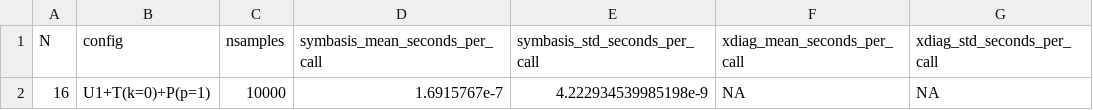
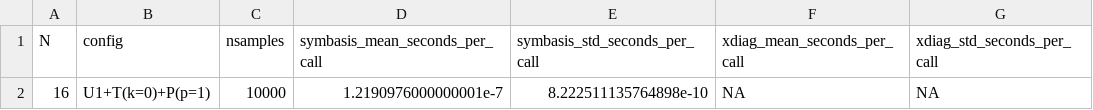
Before and after one commit to cevenkadir/SymBasis.jl, a CSV file: benchmark/results/fermion_representative.csv, drawn as a sheet.

```diff
--- a/benchmark/results/fermion_representative.csv
+++ b/benchmark/results/fermion_representative.csv
@@ -1,2 +1,2 @@
 N,config,nsamples,symbasis_mean_seconds_per_call,symbasis_std_seconds_per_call,xdiag_mean_seconds_per_call,xdiag_std_seconds_per_call
-16,U1+T(k=0)+P(p=1),10000,1.6915767e-7,4.222934539985198e-9,NA,NA
+16,U1+T(k=0)+P(p=1),10000,1.2190976000000001e-7,8.222511135764898e-10,NA,NA
```
Also changed, not shown: benchmark/results/boson_construction.csv, benchmark/results/fermion_construction.csv, 14 other files.
